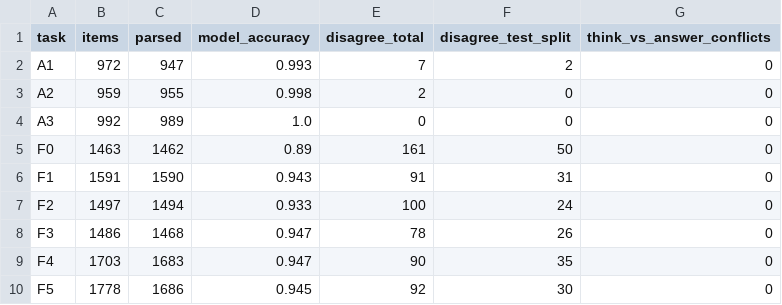
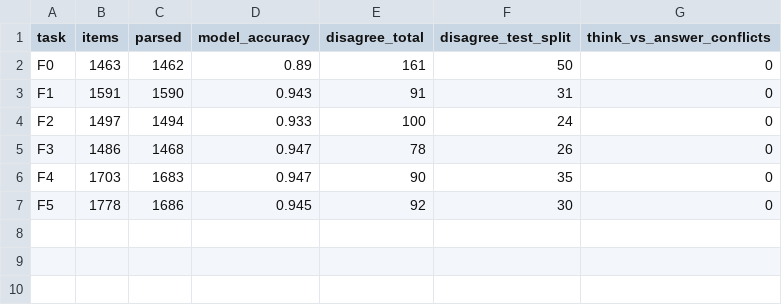
Before and after one commit to varchanaiyer/Algoverse_Truth_Directions_Research, a CSV file: experiments/review_experiments/results/exp3_verdict_summary.csv, drawn as a sheet; the diff names each change by its address in the sheet, - before the commit and + after, or states it on an @@ line.

```diff
--- a/experiments/review_experiments/results/exp3_verdict_summary.csv
+++ b/experiments/review_experiments/results/exp3_verdict_summary.csv
-row 2: A1 | 972 | 947 | 0.993 | 7 | 2 | 0
-row 3: A2 | 959 | 955 | 0.998 | 2 | 0 | 0
-row 4: A3 | 992 | 989 | 1.0 | 0 | 0 | 0
```
Also changed, not shown: experiments/review_experiments/results/main_table.csv, 10 other files.
